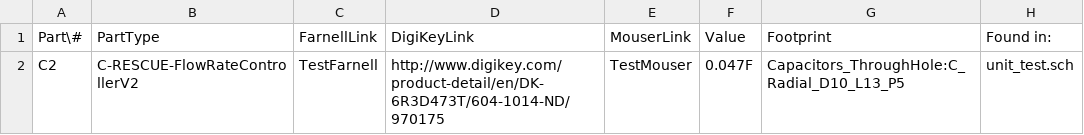
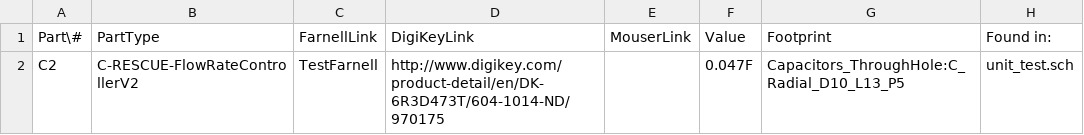
Before and after one commit to BPJWES/KiCAD_Partslist_editor, a CSV file: .csv, drawn as a sheet.

```diff
--- a/.csv
+++ b/.csv
@@ -1,2 +1,2 @@
 Part\#,PartType,FarnellLink,DigiKeyLink,MouserLink,Value,Footprint,Found in:
-C2,C-RESCUE-FlowRateControllerV2, TestFarnell,http://www.digikey.com/product-detail/en/DK-6R3D473T/604-1014-ND/970175, TestMouser,0.047F,Capacitors_ThroughHole:C_Radial_D10_L13_P5,unit_test.sch
+C2,C-RESCUE-FlowRateControllerV2, TestFarnell,http://www.digikey.com/product-detail/en/DK-6R3D473T/604-1014-ND/970175,,0.047F,Capacitors_ThroughHole:C_Radial_D10_L13_P5,unit_test.sch
```
Also changed, not shown: 2 other files.
